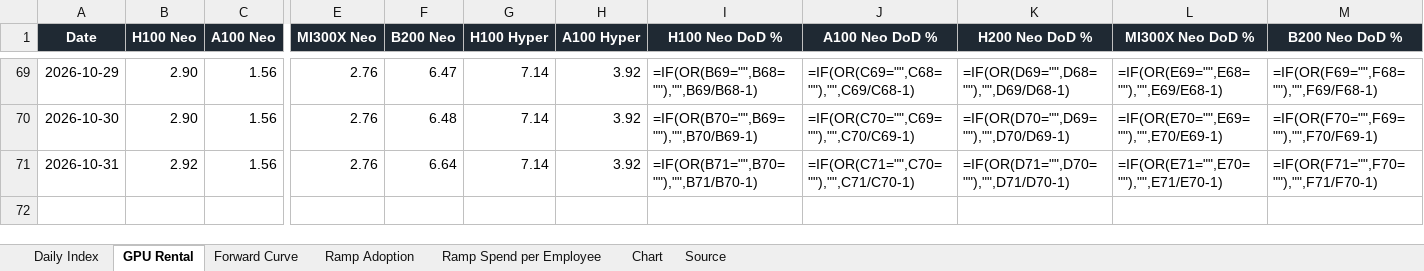
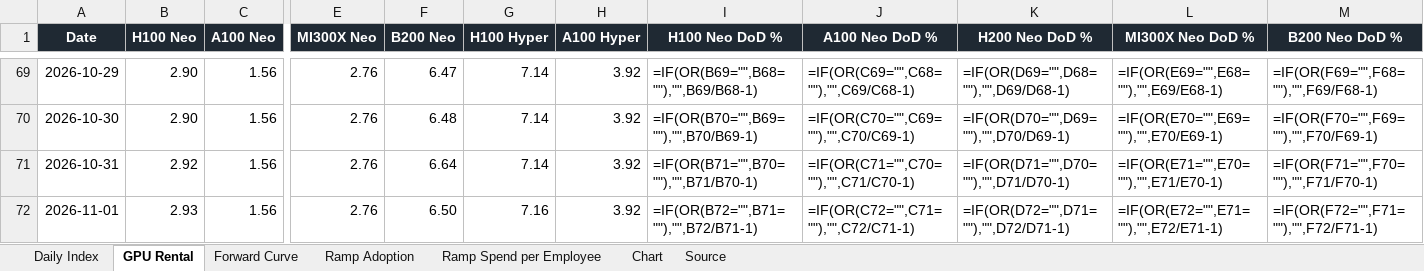
Before and after one commit to xcidjazz/silicon-data-tracker, an Excel workbook: LLM_Token_Expenditure_Index.xlsx, sheet GPU Rental, drawn as a sheet; only a part is shown, gaps mark what is left out; values as stored, in another font and other column widths than the file's, no borders; formulas without a stored value are shown as written; rows hold the shown columns only; the diff names each change by its address in the sheet, - before the commit and + after, or states it on an @@ line.

```diff
--- a/LLM_Token_Expenditure_Index.xlsx (sheet GPU Rental)
+++ b/LLM_Token_Expenditure_Index.xlsx (sheet GPU Rental)
+row 72: 2026-11-01 | 2.93 | 1.56 | 2.76 | 6.50 | 7.16 | 3.92 | =IF(OR(B72="",B71=""),"",B72/B71-1) | =IF(OR(C72="",C71=""),"",C72/C71-1) | =IF(OR(D72="",D71=""),"",D72/D71-1) | =IF(OR(E72="",E71=""),"",E72/E71-1) | =IF(OR(F72="",F71=""),"",F72/F71-1)
```
Also changed, not shown: sheet Forward Curve, sheet Daily Index, sheet Source, charts or pictures, 4 other files.
